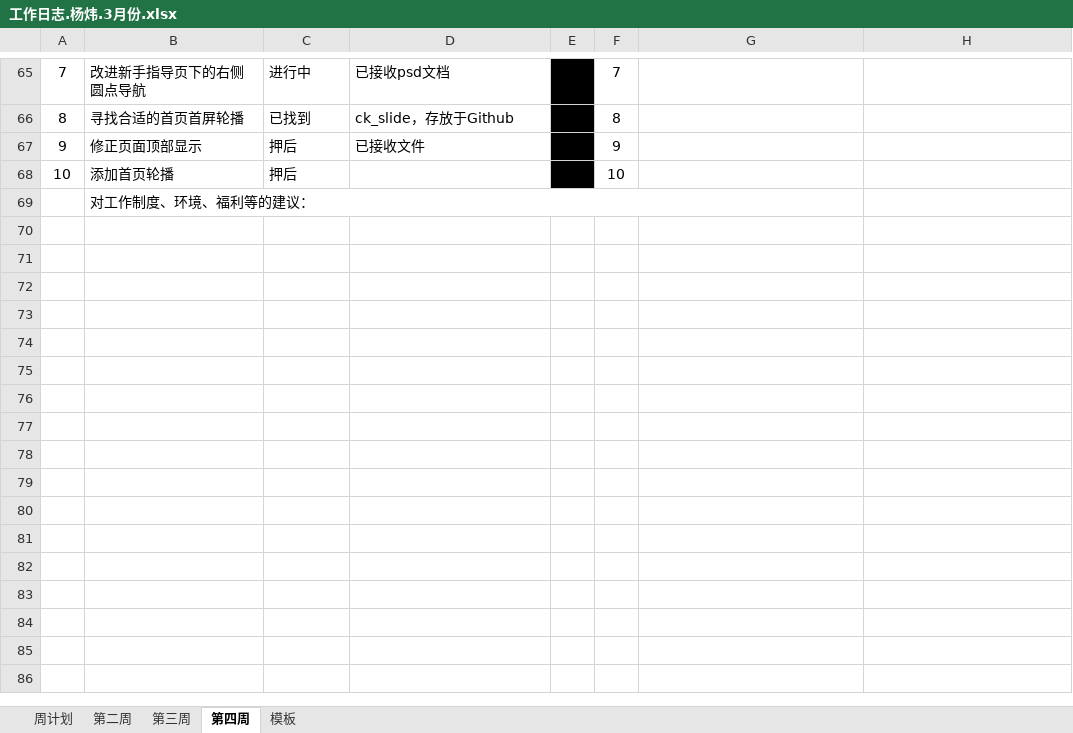
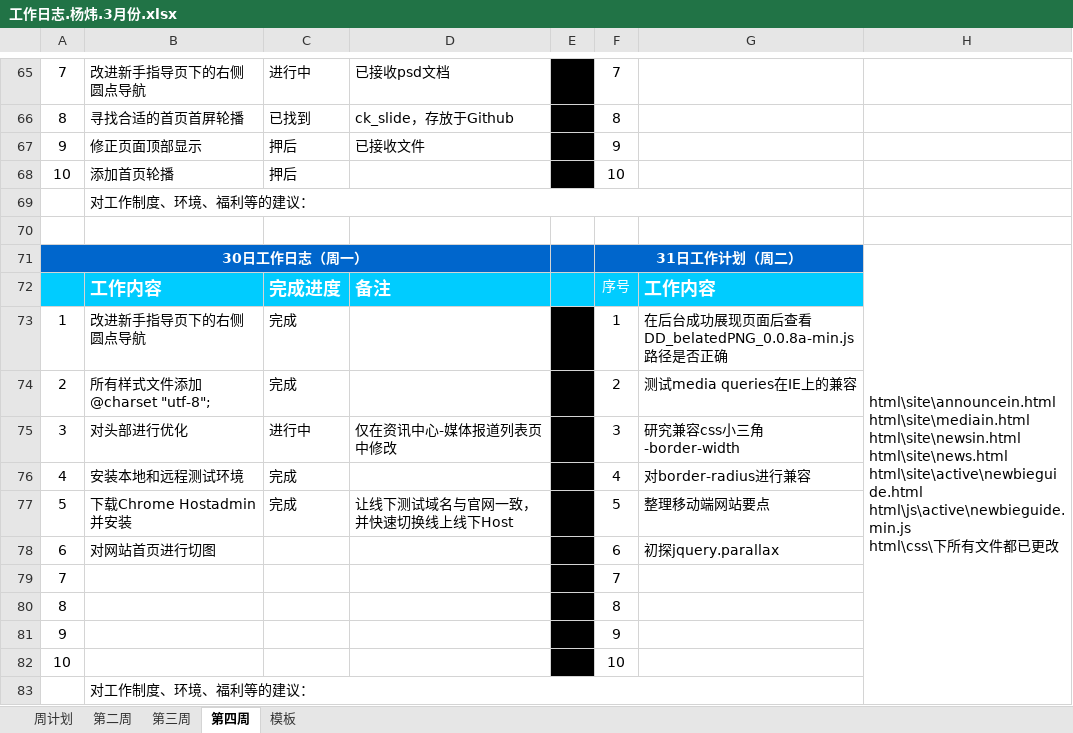
Before and after one commit to kousuke2010/kousuke2010.github.io, an Excel workbook: working/工作日志.杨炜.3月份.xlsx, sheet 第四周, drawn as a sheet; only a part is shown, gaps mark what is left out; values as stored, in another font and other column widths than the file's, no borders; ↵ is a line break in a cell; the diff names each change by its address in the sheet, - before the commit and + after, or states it on an @@ line.

```diff
--- a/working/工作日志.杨炜.3月份.xlsx (sheet 第四周)
+++ b/working/工作日志.杨炜.3月份.xlsx (sheet 第四周)
+row 70: (empty)
+row 71: 30日工作日志（周一） |  |  |  |  | 31日工作计划（周二） |  | html\site\announcein.html ↵ html\site\mediain.html ↵ html\site\newsin.html ↵ html\site\news.html ↵ html\site\active\newbieguide.html ↵ html\js\active\newbieguide.min.js ↵ html\css\下所有文件都已更改
+row 72:  | 工作内容 | 完成进度 | 备注 |  | 序号 | 工作内容
+row 73: 1 | 改进新手指导页下的右侧圆点导航 | 完成 |  |  | 1 | 在后台成功展现页面后查看DD_belatedPNG_0.0.8a-min.js路径是否正确
+row 74: 2 | 所有样式文件添加@charset "utf-8"; | 完成 |  |  | 2 | 测试media queries在IE上的兼容
+row 75: 3 | 对头部进行优化 | 进行中 | 仅在资讯中心-媒体报道列表页中修改 |  | 3 | 研究兼容css小三角-border-width
+row 76: 4 | 安装本地和远程测试环境 | 完成 |  |  | 4 | 对border-radius进行兼容
+row 77: 5 | 下载Chrome Hostadmin并安装 | 完成 | 让线下测试域名与官网一致，并快速切换线上线下Host |  | 5 | 整理移动端网站要点
+row 78: 6 | 对网站首页进行切图 |  |  |  | 6 | 初探jquery.parallax
+row 79: 7 |  |  |  |  | 7
+row 80: 8 |  |  |  |  | 8
+row 81: 9 |  |  |  |  | 9
+row 82: 10 |  |  |  |  | 10
+row 83:  | 对工作制度、环境、福利等的建议：
```
Also changed, not shown: 3 other files.
